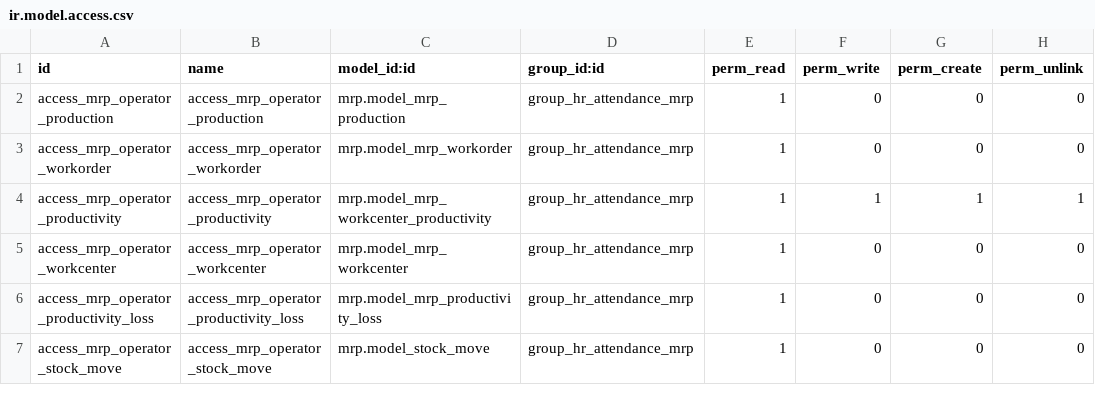
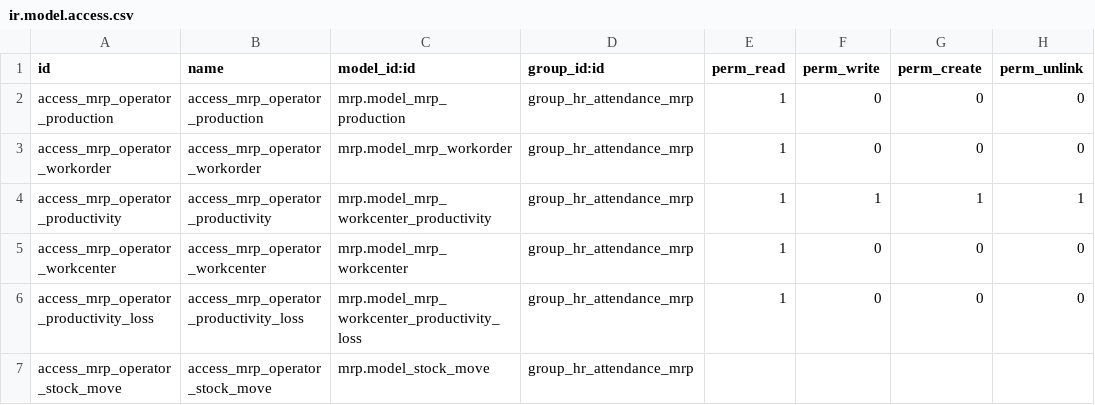
Before and after one commit to arnaudlayec/odoo-community-alayec, a CSV file: mrp_attendance/security/ir.model.access.csv, drawn as a sheet.

Commit message:
bugfix display attendance

```diff
--- a/mrp_attendance/security/ir.model.access.csv
+++ b/mrp_attendance/security/ir.model.access.csv
@@ -5,3 +5,3 @@ access_mrp_operator_productivity,access_mrp_operator_productivity,mrp.model_mrp_
 access_mrp_operator_workcenter,access_mrp_operator_workcenter,mrp.model_mrp_workcenter,group_hr_attendance_mrp,1,0,0,0
-access_mrp_operator_productivity_loss,access_mrp_operator_productivity_loss,mrp.model_mrp_productivity_loss,group_hr_attendance_mrp,1,0,0,0
-access_mrp_operator_stock_move,access_mrp_operator_stock_move,mrp.model_stock_move,group_hr_attendance_mrp,1,0,0,0
+access_mrp_operator_productivity_loss,access_mrp_operator_productivity_loss,mrp.model_mrp_workcenter_productivity_loss,group_hr_attendance_mrp,1,0,0,0
+access_mrp_operator_stock_move,access_mrp_operator_stock_move,mrp.model_stock_move,group_hr_attendance_mrp,,,,
```
Also changed, not shown: 5 other files.
